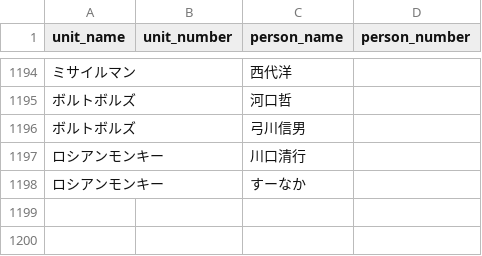
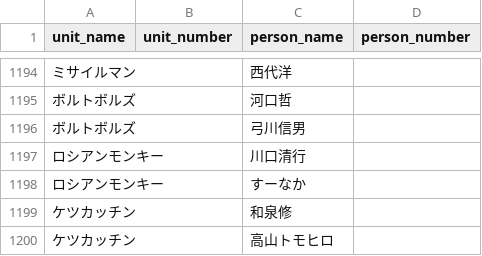
Before and after one commit to gmmtea/owarai-data, a CSV file: seed_csv/memberships.csv, drawn as a sheet; only a part is shown, gaps mark what is left out; the diff names each change by its address in the sheet, - before the commit and + after, or states it on an @@ line.

```diff
--- a/seed_csv/memberships.csv
+++ b/seed_csv/memberships.csv
+row 1199: ケツカッチン |  | 和泉修
+row 1200: ケツカッチン |  | 高山トモヒロ
```
Also changed, not shown: scripts/data/raw/m1_2024_all.csv, seed_csv/comedians.csv, 3 other files.
